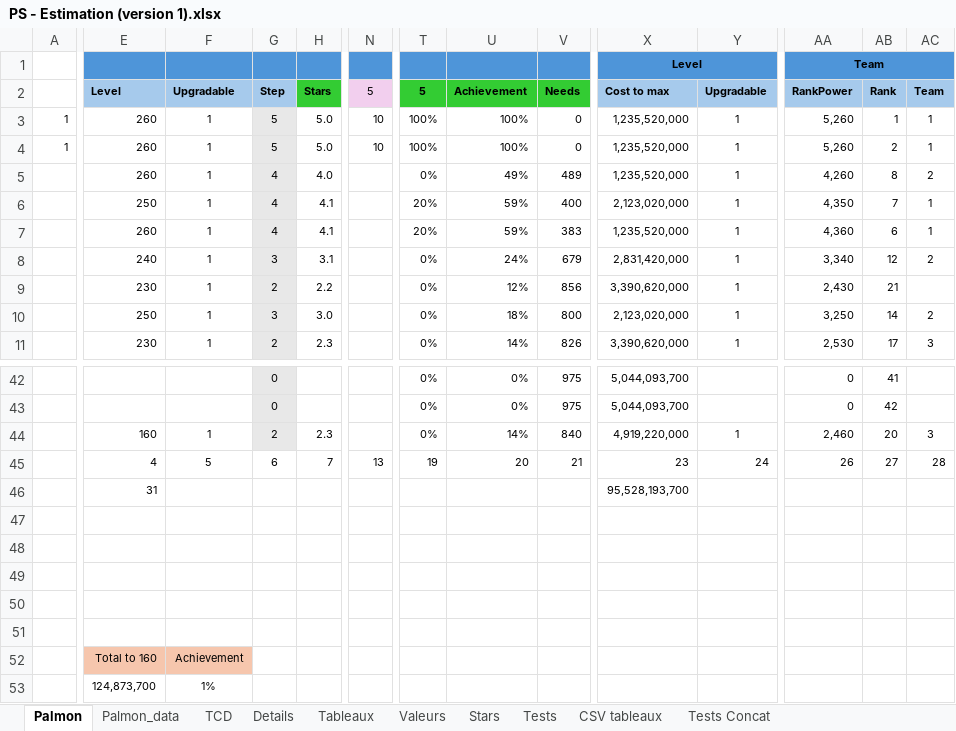
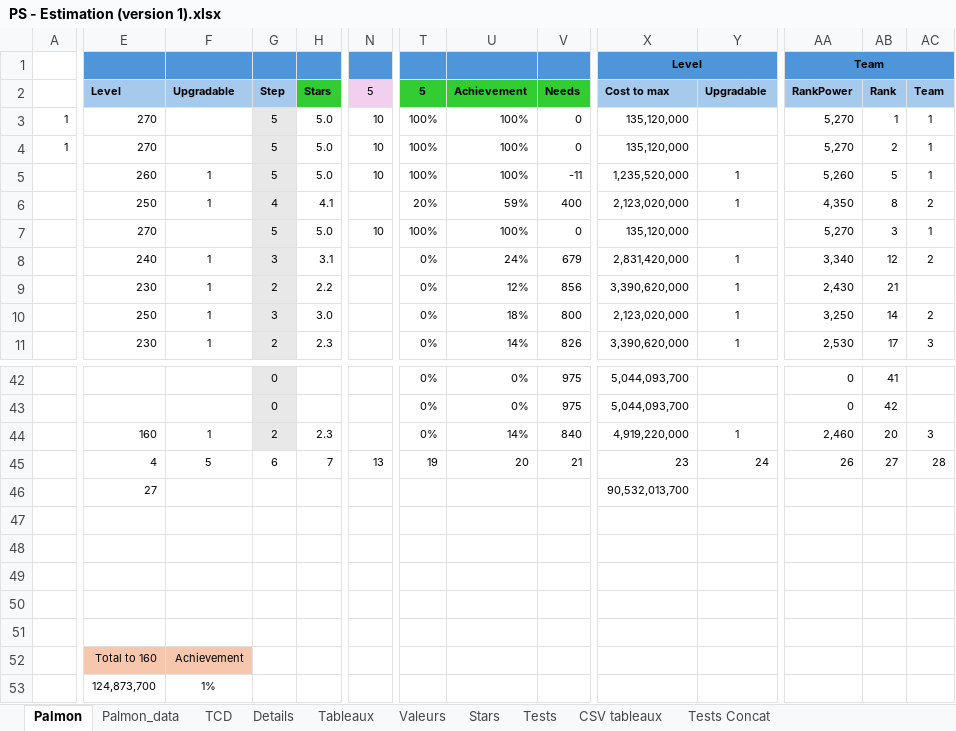
Before and after one commit to Me-creator-cpu/test_excel, an Excel workbook: data/PS - Estimation (version 1).xlsx, sheet Palmon, drawn as a sheet; only a part is shown, gaps mark what is left out; values as stored, in another font and other column widths than the file's, no borders; charts and pictures and conditional formats not drawn; removed rows and columns are numbered as before the commit, all else as after; rows hold the shown columns only; the diff covers the shown part only; the diff names each change by its address in the sheet, - before the commit and + after, or states it on an @@ line.

```diff
--- a/data/PS - Estimation (version 1).xlsx (sheet Palmon)
+++ b/data/PS - Estimation (version 1).xlsx (sheet Palmon)
-E3:E4: 260
+E3:E4: 270
-F3:F4: 1
+F3:F4: (empty)
-X3:X4: 1,235,520,000
+X3:X4: 135,120,000
-Y3:Y4: 1
+Y3:Y4: (empty)
-AA3:AA4: 5,260
+AA3:AA4: 5,270
-G5: 4
+G5: 5
-H5: 4.0
+H5: 5.0
-N5: (empty)
+N5: 10
-T5: 0%
+T5: 100%
-U5: 49%
+U5: 100%
-V5: 489
+V5: -11
-AA5: 4,260
+AA5: 5,260
-AB5: 8
+AB5: 5
-AC5: 2
+AC5: 1
-AB6: 7
+AB6: 8
-AC6: 1
+AC6: 2
-E7: 260
+E7: 270
-F7: 1
+F7: (empty)
-G7: 4
+G7: 5
-H7: 4.1
+H7: 5.0
-N7: (empty)
+N7: 10
-T7: 20%
+T7: 100%
-U7: 59%
+U7: 100%
-V7: 383
+V7: 0
-X7: 1,235,520,000
+X7: 135,120,000
-Y7: 1
+Y7: (empty)
-AA7: 4,360
+AA7: 5,270
-AB7: 6
+AB7: 3
-row 46:  | 31 |  |  |  |  |  |  |  | 95,528,193,700
+row 46:  | 27 |  |  |  |  |  |  |  | 90,532,013,700
```
Also changed, not shown: 16 edited cells elsewhere in this sheet, sheet TCD, sheet Palmon_data, sheet CSV tableaux, sheet Tests Concat.
